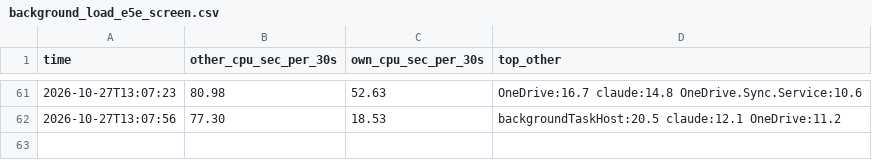
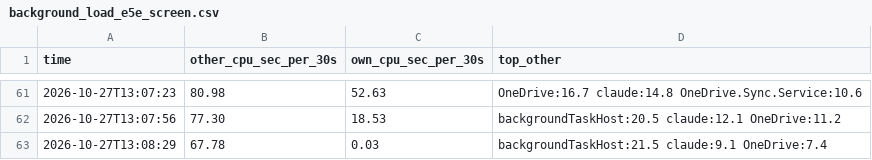
Before and after one commit to jinggu0/Omok_AI, a CSV file: benchmarks/reanalysis/e5d/background_load_e5e_screen.csv, drawn as a sheet; only a part is shown, gaps mark what is left out.

```diff
--- a/benchmarks/reanalysis/e5d/background_load_e5e_screen.csv
+++ b/benchmarks/reanalysis/e5d/background_load_e5e_screen.csv
@@ -62 +62,2 @@
 2026-10-27T13:07:56,77.30,18.53,backgroundTaskHost:20.5 claude:12.1 OneDrive:11.2
+2026-10-27T13:08:29,67.78,0.03,backgroundTaskHost:21.5 claude:9.1 OneDrive:7.4
```
Also changed, not shown: 8 other files.
